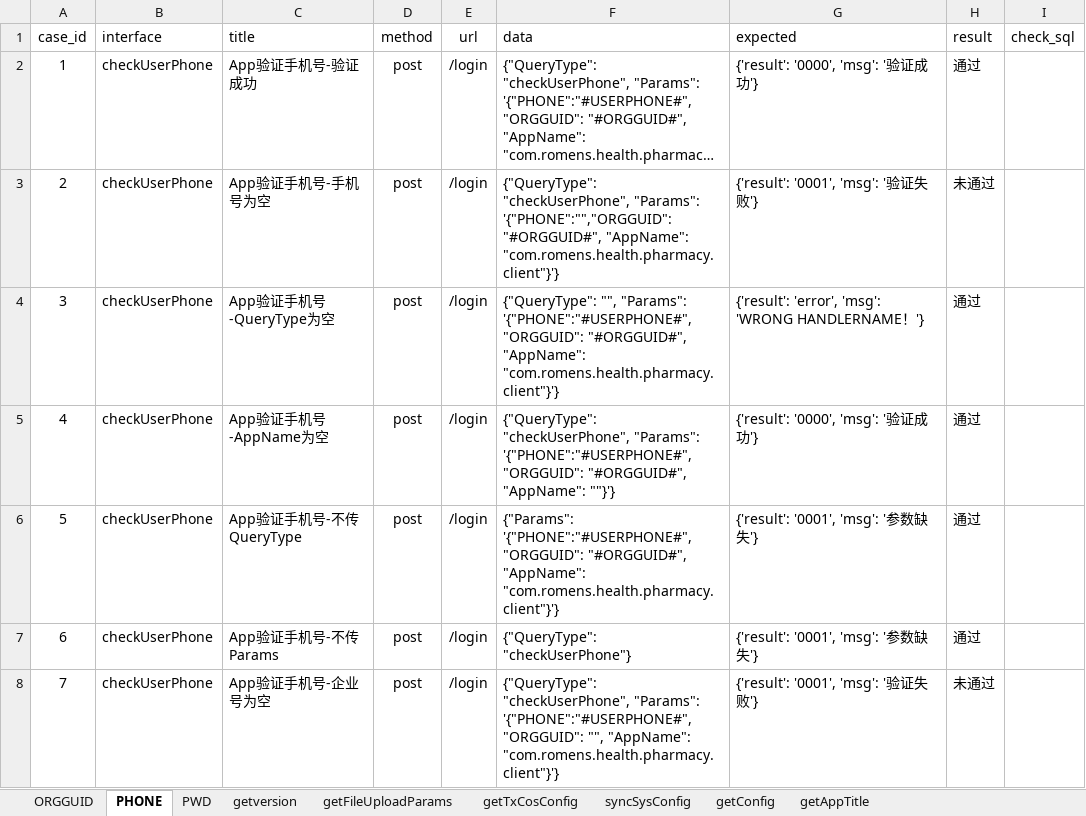
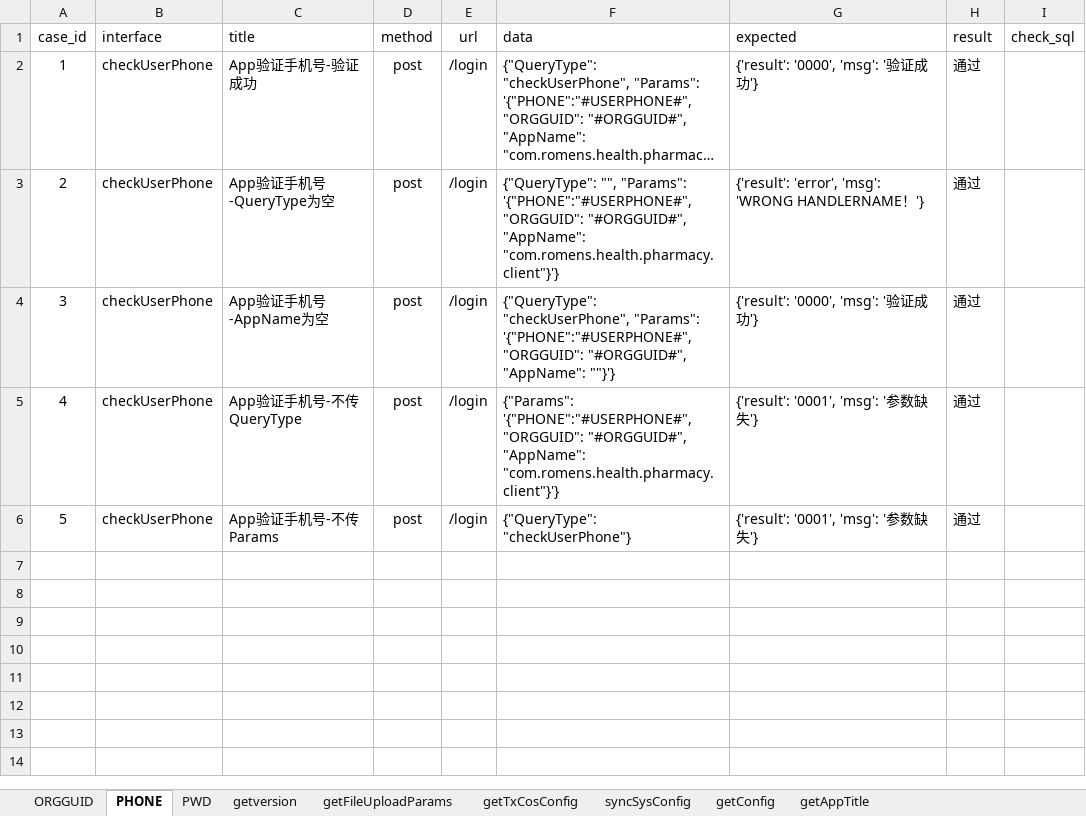
Before and after one commit to fls530/Romens_apitest, an Excel workbook: data/system.xlsx, sheet PHONE, drawn as a sheet; long unchanged cells end in …; values as stored, in another font and other column widths than the file's, no borders; removed rows and columns are numbered as before the commit, all else as after; the diff names each change by its address in the sheet, - before the commit and + after, or states it on an @@ line.

```diff
--- a/data/system.xlsx (sheet PHONE)
+++ b/data/system.xlsx (sheet PHONE)
-row 3: 2 | checkUserPhone | App验证手机号-手机号为空 | post | /login | {"QueryType": "checkUserPhone", "Params": '{"PHONE":"","ORGGUID": "#ORGGUID#", "AppName": "com.romens.health.pharmacy.client"}'} | {'result': '0001', 'msg': '验证失败'} | 未通过
@@ column A (case_id) renumbered between rows 3 and 6 @@
-row 8: 7 | checkUserPhone | App验证手机号-企业号为空 | post | /login | {"QueryType": "checkUserPhone", "Params": '{"PHONE":"#USERPHONE#","ORGGUID": "", "AppName": "com.romens.health.pharmacy.client"}'} | {'result': '0001', 'msg': '验证失败'} | 未通过
```
Also changed, not shown: data/Interrogation.xlsx, data/prescription.xlsx, 8 other files.
